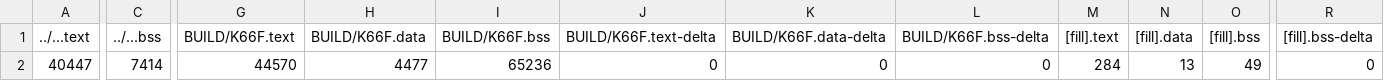
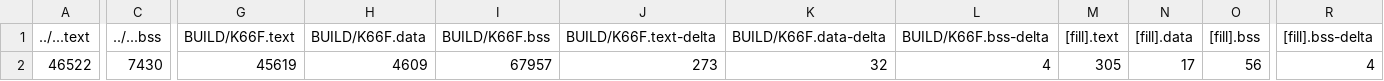
Before and after one commit to AndyLun/midtermproject, a CSV file: MusicPlayer/BUILD/K66F/GCC_ARM-TFLITE/MusicPlayer_map.csv, drawn as a sheet; only a part is shown, gaps mark what is left out; the diff covers the shown part only; the diff names each change by its address in the sheet, - before the commit and + after, or states it on an @@ line.

```diff
--- a/MusicPlayer/BUILD/K66F/GCC_ARM-TFLITE/MusicPlayer_map.csv
+++ b/MusicPlayer/BUILD/K66F/GCC_ARM-TFLITE/MusicPlayer_map.csv
-A2 (../...text): 40447
+A2 (../...text): 46522
-C2 (../...bss): 7414
+C2 (../...bss): 7430
-G2 (BUILD/K66F.text): 44570
+G2 (BUILD/K66F.text): 45619
-H2 (BUILD/K66F.data): 4477
+H2 (BUILD/K66F.data): 4609
-I2 (BUILD/K66F.bss): 65236
+I2 (BUILD/K66F.bss): 67957
-J2 (BUILD/K66F.text-delta): 0
+J2 (BUILD/K66F.text-delta): 273
-K2 (BUILD/K66F.data-delta): 0
+K2 (BUILD/K66F.data-delta): 32
-L2 (BUILD/K66F.bss-delta): 0
+L2 (BUILD/K66F.bss-delta): 4
-M2 ([fill].text): 284
+M2 ([fill].text): 305
-N2 ([fill].data): 13
+N2 ([fill].data): 17
-O2 ([fill].bss): 49
+O2 ([fill].bss): 56
-R2 ([fill].bss-delta): 0
+R2 ([fill].bss-delta): 4
```
Also changed, not shown: 3 edited cells elsewhere in this file, 11 other files.
